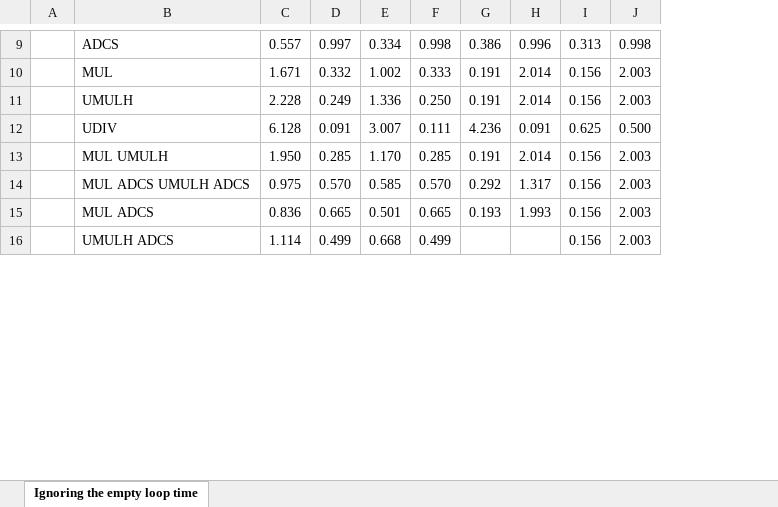
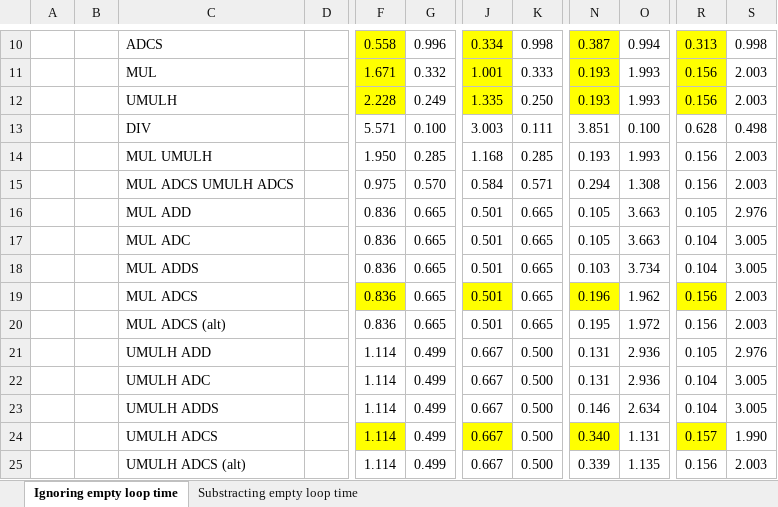
Before and after one commit to lelegard/arm-instruction-time, an Excel workbook: analysis.xlsx, sheet Ignoring empty loop time, drawn as a sheet; only a part is shown, gaps mark what is left out; values as stored, in another font and other column widths than the file's, no borders; removed rows and columns are numbered as before the commit, all else as after; rows hold the shown columns only; the diff covers the shown part only; the diff names each change by its address in the sheet, - before the commit and + after, or states it on an @@ line.

```diff
--- a/analysis.xlsx (sheet Ignoring empty loop time)
+++ b/analysis.xlsx (sheet Ignoring empty loop time)
-sheet tab: Ignoring the empty loop time
+sheet tab: Ignoring empty loop time
+sheet tab: Substracting empty loop time
+column B, empty
+column D, empty
-column G, rows 9-11: 0.386 | 0.191 | 0.191; rows 13-15: 0.191 | 0.292 | 0.193
-column H, rows 9-11: 0.996 | 2.014 | 2.014; rows 13-15: 2.014 | 1.317 | 1.993
+column N, rows 10-12: 0.387 | 0.193 | 0.193; rows 14-15: 0.193 | 0.294; row 19: 0.196; row 24: 0.340
+column O, rows 10-12: 0.994 | 1.993 | 1.993; rows 14-15: 1.993 | 1.308; row 19: 1.962; row 24: 1.131
-F10: 0.557
+F10: 0.558
-F10:F12 fill: none
+F10:F12 fill: #FFFF00
-G10: 0.997
+G10: 0.996
-J10:J12 fill: none
+J10:J12 fill: #FFFF00
-R10:R12 fill: none
+R10:R12 fill: #FFFF00
-J11: 1.002
+J11: 1.001
-J12: 1.336
+J12: 1.335
-row 12:  | UDIV | 6.128 | 0.091 | 3.007 | 0.111 | 4.236 | 0.091 | 0.625 | 0.500
+row 13:  |  | DIV |  | 5.571 | 0.100 | 3.003 | 0.111 | 3.851 | 0.100 | 0.628 | 0.498
-J14: 1.170
+J14: 1.168
-J15: 0.585
+J15: 0.584
-K15: 0.570
+K15: 0.571
+row 16:  |  | MUL ADD |  | 0.836 | 0.665 | 0.501 | 0.665 | 0.105 | 3.663 | 0.105 | 2.976
+row 17:  |  | MUL ADC |  | 0.836 | 0.665 | 0.501 | 0.665 | 0.105 | 3.663 | 0.104 | 3.005
+row 18:  |  | MUL ADDS |  | 0.836 | 0.665 | 0.501 | 0.665 | 0.103 | 3.734 | 0.104 | 3.005
-F19 fill: none
+F19 fill: #FFFF00
-J19 fill: none
+J19 fill: #FFFF00
-R19 fill: none
+R19 fill: #FFFF00
+row 20:  |  | MUL ADCS (alt) |  | 0.836 | 0.665 | 0.501 | 0.665 | 0.195 | 1.972 | 0.156 | 2.003
+row 21:  |  | UMULH ADD |  | 1.114 | 0.499 | 0.667 | 0.500 | 0.131 | 2.936 | 0.105 | 2.976
+row 22:  |  | UMULH ADC |  | 1.114 | 0.499 | 0.667 | 0.500 | 0.131 | 2.936 | 0.104 | 3.005
+row 23:  |  | UMULH ADDS |  | 1.114 | 0.499 | 0.667 | 0.500 | 0.146 | 2.634 | 0.104 | 3.005
-F24 fill: none
+F24 fill: #FFFF00
-J24: 0.668
+J24: 0.667
-J24 fill: none
+J24 fill: #FFFF00
-K24: 0.499
+K24: 0.500
-R24: 0.156
+R24: 0.157
-R24 fill: none
+R24 fill: #FFFF00
-S24: 2.003
+S24: 1.990
+row 25:  |  | UMULH ADCS (alt) |  | 1.114 | 0.499 | 0.667 | 0.500 | 0.339 | 1.135 | 0.156 | 2.003
```
Also changed, not shown: 2 added rows, 7 added columns and 25 edited cells elsewhere in this sheet, formulas that keep their value, 1 other file.
